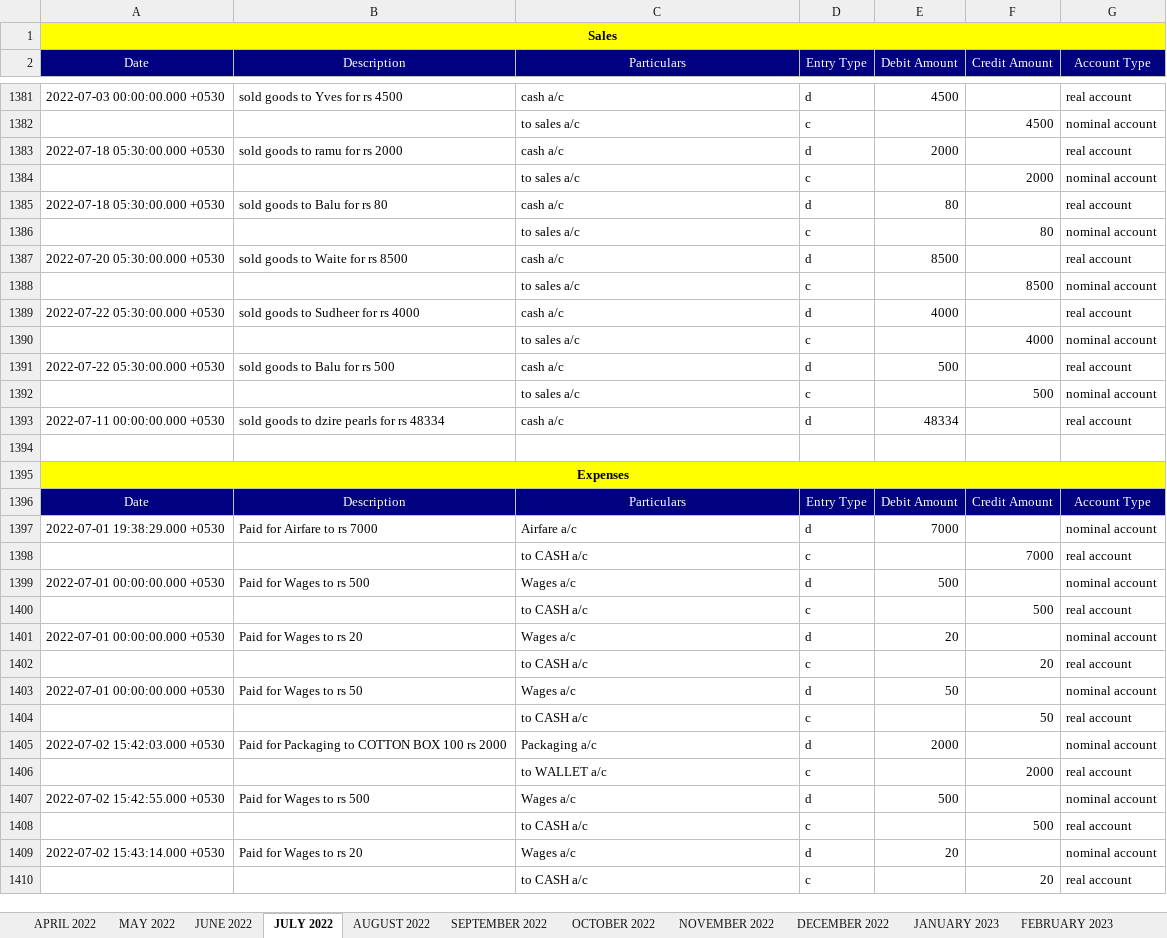
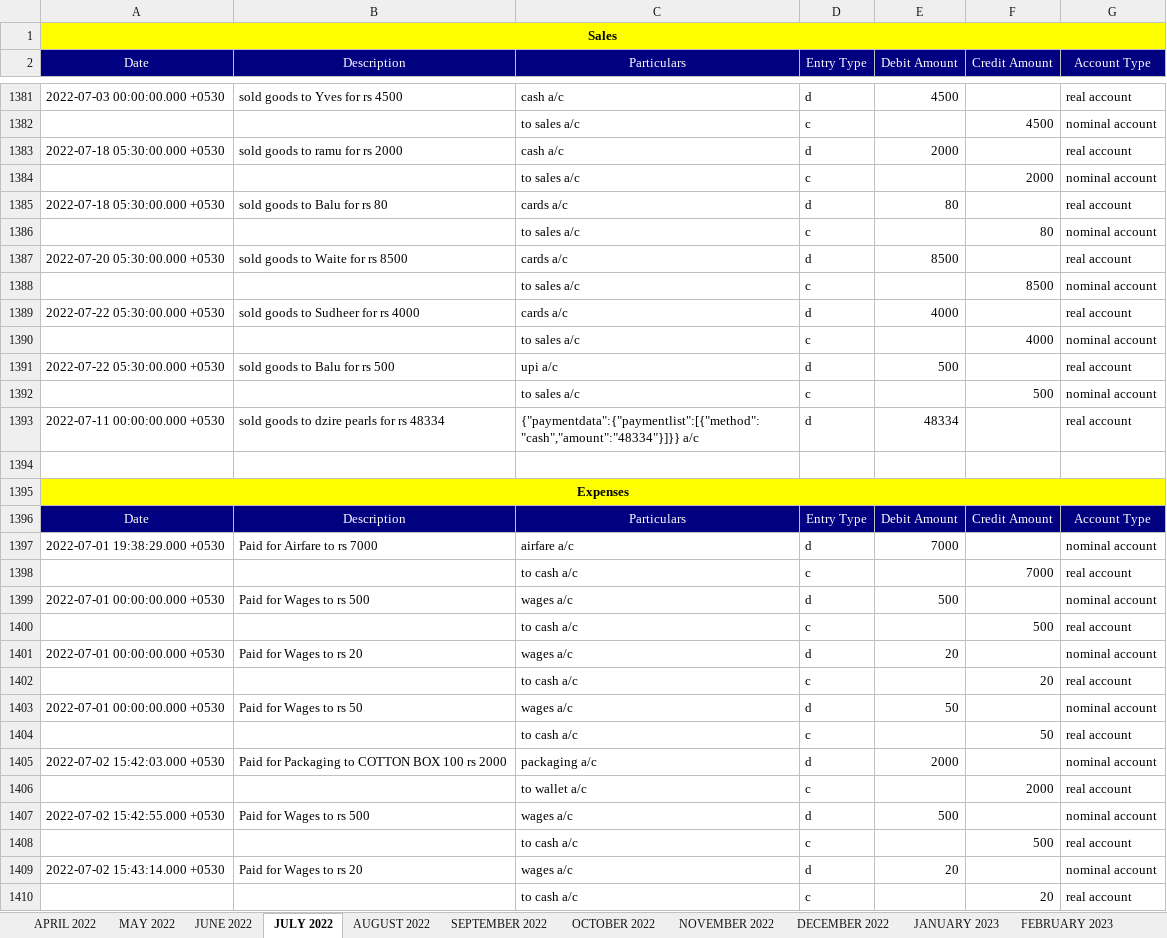
Before and after one commit to mnikhil16/journals, an Excel workbook: JournalEntries.xlsx, sheet JULY 2022, drawn as a sheet; only a part is shown, gaps mark what is left out; values as stored, in another font and other column widths than the file's, no borders; the diff covers the shown part only; the diff names each change by its address in the sheet, - before the commit and + after, or states it on an @@ line.

```diff
--- a/JournalEntries.xlsx (sheet JULY 2022)
+++ b/JournalEntries.xlsx (sheet JULY 2022)
-C1385 (Particulars): cash a/c
+C1385 (Particulars): cards a/c
-C1387 (Particulars): cash a/c
+C1387 (Particulars): cards a/c
-C1389 (Particulars): cash a/c
+C1389 (Particulars): cards a/c
-C1391 (Particulars): cash a/c
+C1391 (Particulars): upi a/c
-C1393 (Particulars): cash a/c
+C1393 (Particulars): {"paymentdata":{"paymentlist":[{"method":"cash","amount":"48334"}]}} a/c
-C1397 (Particulars): Airfare a/c
+C1397 (Particulars): airfare a/c
-C1398 (Particulars): to CASH a/c
+C1398 (Particulars): to cash a/c
-C1399 (Particulars): Wages a/c
+C1399 (Particulars): wages a/c
-C1400 (Particulars): to CASH a/c
+C1400 (Particulars): to cash a/c
-C1401 (Particulars): Wages a/c
+C1401 (Particulars): wages a/c
-C1402 (Particulars): to CASH a/c
+C1402 (Particulars): to cash a/c
-C1403 (Particulars): Wages a/c
+C1403 (Particulars): wages a/c
-C1404 (Particulars): to CASH a/c
+C1404 (Particulars): to cash a/c
-C1405 (Particulars): Packaging a/c
+C1405 (Particulars): packaging a/c
-C1406 (Particulars): to WALLET a/c
+C1406 (Particulars): to wallet a/c
-C1407 (Particulars): Wages a/c
+C1407 (Particulars): wages a/c
-C1408 (Particulars): to CASH a/c
+C1408 (Particulars): to cash a/c
-C1409 (Particulars): Wages a/c
+C1409 (Particulars): wages a/c
-C1410 (Particulars): to CASH a/c
+C1410 (Particulars): to cash a/c
```
Also changed, not shown: 647 edited cells elsewhere in this sheet, sheet OCTOBER 2022, sheet APRIL 2022, sheet MAY 2022, sheet DECEMBER 2022, sheet NOVEMBER 2022, sheet JUNE 2022, 5 more sheets, 18 other files.
